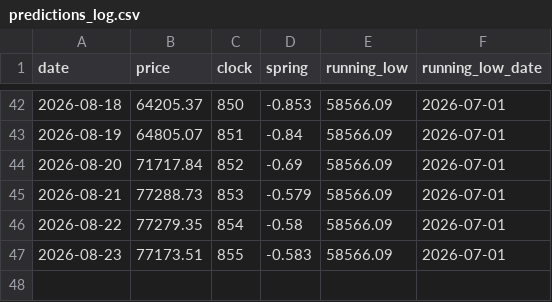
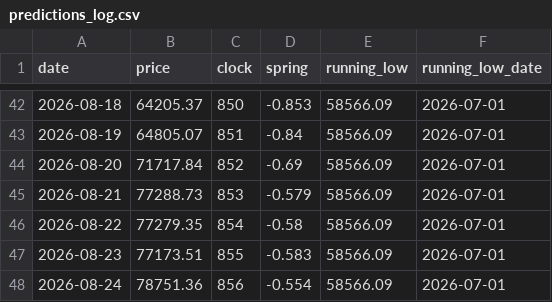
Before and after one commit to JaeHeat/bitcoin-daily-site, a CSV file: cycle/predictions_log.csv, drawn as a sheet; only a part is shown, gaps mark what is left out.

Commit message:
cycle: refresh clock data + log 2026-08-24

```diff
--- a/cycle/predictions_log.csv
+++ b/cycle/predictions_log.csv
@@ -47 +47,2 @@ date,price,clock,spring,running_low,running_low_date
 2026-08-23,77173.51,855,-0.583,58566.09,2026-07-01
+2026-08-24,78751.36,856,-0.554,58566.09,2026-07-01
```
Also changed, not shown: 1 other file.
